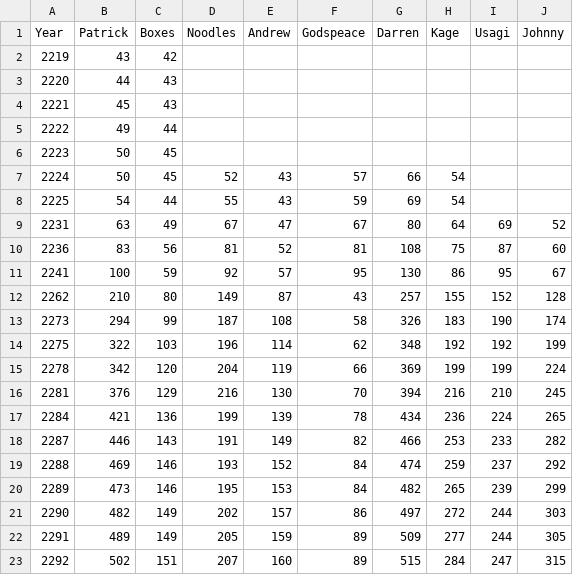
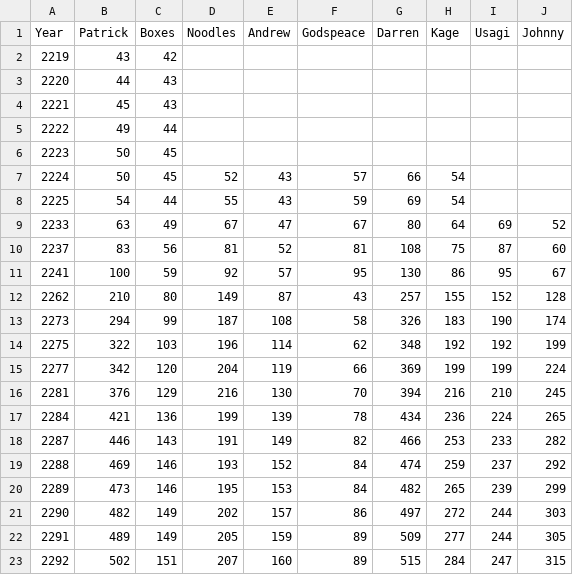
Before and after one commit to raccoonist/StellarisGamesStatistics, a CSV file: Game 3/data/population.csv, drawn as a sheet.

```diff
--- a/Game 3/data/population.csv
+++ b/Game 3/data/population.csv
@@ -8,4 +8,4 @@
 2225,54,44,55,43,59,69,54,,
-2231,63,49,67,47,67,80,64,69,52
-2236,83,56,81,52,81,108,75,87,60
+2233,63,49,67,47,67,80,64,69,52
+2237,83,56,81,52,81,108,75,87,60
 2241,100,59,92,57,95,130,86,95,67
@@ -14,3 +14,3 @@
 2275,322,103,196,114,62,348,192,192,199
-2278,342,120,204,119,66,369,199,199,224
+2277,342,120,204,119,66,369,199,199,224
 2281,376,129,216,130,70,394,216,210,245
```
Also changed, not shown: 3 other files.
